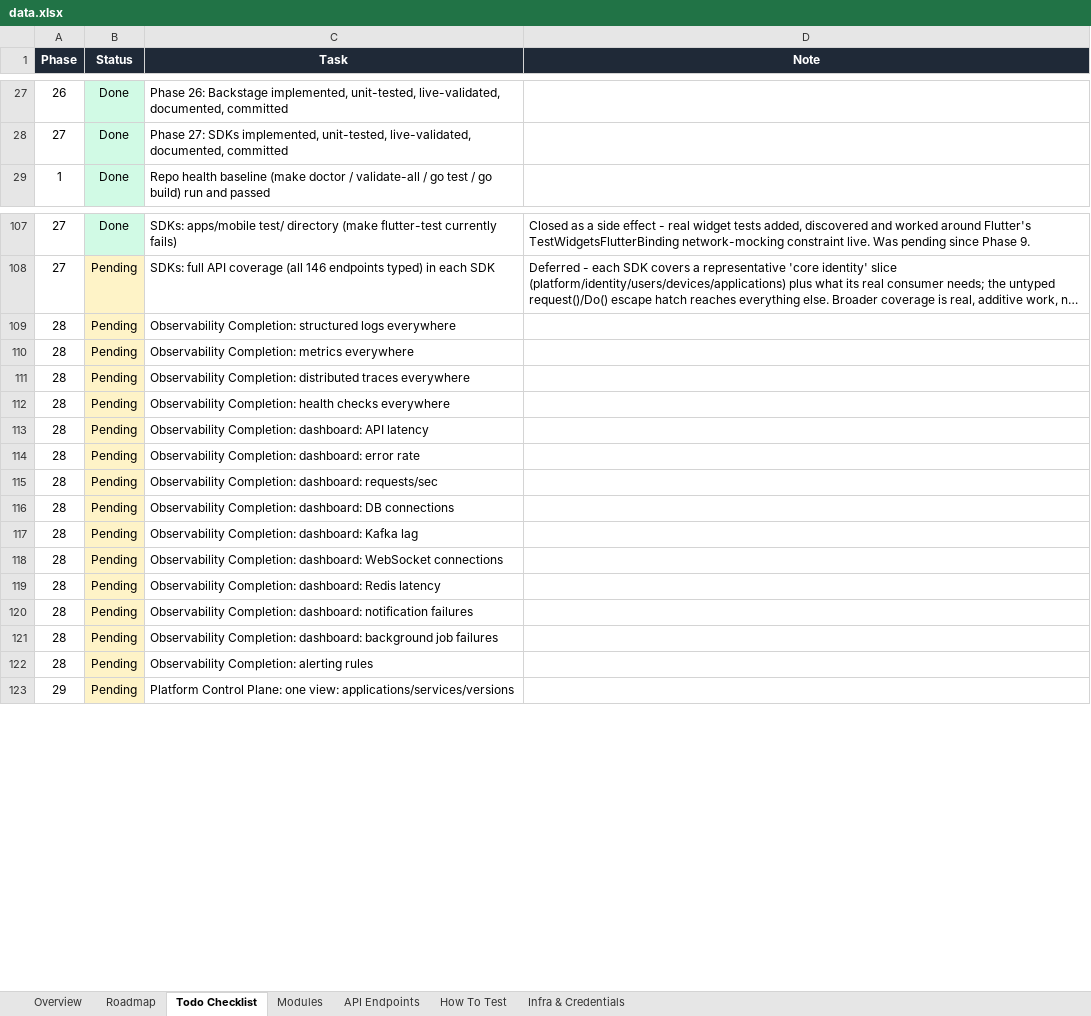
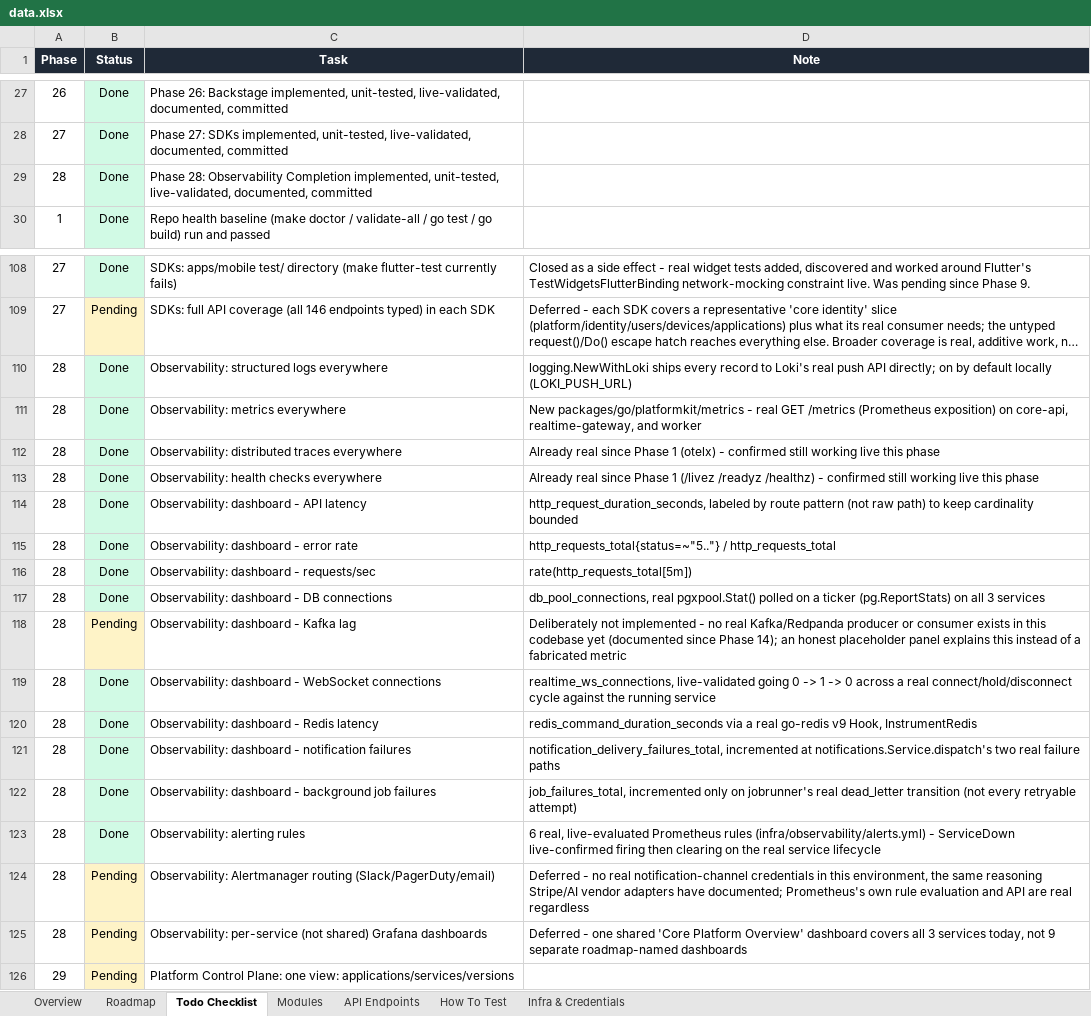
Before and after one commit to azariah1997/core, an Excel workbook: docs/control/data.xlsx, sheet Todo Checklist, drawn as a sheet; only a part is shown, gaps mark what is left out; long unchanged cells end in …; values as stored, in another font and other column widths than the file's, no borders; table styles not drawn; removed rows and columns are numbered as before the commit, all else as after; the diff names each change by its address in the sheet, - before the commit and + after, or states it on an @@ line.

```diff
--- a/docs/control/data.xlsx (sheet Todo Checklist)
+++ b/docs/control/data.xlsx (sheet Todo Checklist)
+row 29: 28 | Done | Phase 28: Observability Completion implemented, unit-tested, live-validated, documented, committed
-row 109: 28 | Pending | Observability Completion: structured logs everywhere
-row 110: 28 | Pending | Observability Completion: metrics everywhere
-row 111: 28 | Pending | Observability Completion: distributed traces everywhere
-row 112: 28 | Pending | Observability Completion: health checks everywhere
-row 113: 28 | Pending | Observability Completion: dashboard: API latency
-row 114: 28 | Pending | Observability Completion: dashboard: error rate
-row 115: 28 | Pending | Observability Completion: dashboard: requests/sec
-row 116: 28 | Pending | Observability Completion: dashboard: DB connections
+row 110: 28 | Done | Observability: structured logs everywhere | logging.NewWithLoki ships every record to Loki's real push API directly; on by default locally (LOKI_PUSH_URL)
+row 111: 28 | Done | Observability: metrics everywhere | New packages/go/platformkit/metrics - real GET /metrics (Prometheus exposition) on core-api, realtime-gateway, and worker
+row 112: 28 | Done | Observability: distributed traces everywhere | Already real since Phase 1 (otelx) - confirmed still working live this phase
+row 113: 28 | Done | Observability: health checks everywhere | Already real since Phase 1 (/livez /readyz /healthz) - confirmed still working live this phase
+row 114: 28 | Done | Observability: dashboard - API latency | http_request_duration_seconds, labeled by route pattern (not raw path) to keep cardinality bounded
+row 115: 28 | Done | Observability: dashboard - error rate | http_requests_total{status=~"5.."} / http_requests_total
+row 116: 28 | Done | Observability: dashboard - requests/sec | rate(http_requests_total[5m])
+row 117: 28 | Done | Observability: dashboard - DB connections | db_pool_connections, real pgxpool.Stat() polled on a ticker (pg.ReportStats) on all 3 services
-C118 (Task): Observability Completion: dashboard: Kafka lag
+C118 (Task): Observability: dashboard - Kafka lag
-D118 (Note): (empty)
+D118 (Note): Deliberately not implemented - no real Kafka/Redpanda producer or consumer exists in this codebase yet (documented since Phase 14); an honest placeholder panel explains this instead of a fabricated metric
-row 118: 28 | Pending | Observability Completion: dashboard: WebSocket connections
+row 119: 28 | Done | Observability: dashboard - WebSocket connections | realtime_ws_connections, live-validated going 0 -> 1 -> 0 across a real connect/hold/disconnect cycle against the running service
+row 120: 28 | Done | Observability: dashboard - Redis latency | redis_command_duration_seconds via a real go-redis v9 Hook, InstrumentRedis
+row 121: 28 | Done | Observability: dashboard - notification failures | notification_delivery_failures_total, incremented at notifications.Service.dispatch's two real failure paths
+row 122: 28 | Done | Observability: dashboard - background job failures | job_failures_total, incremented only on jobrunner's real dead_letter transition (not every retryable attempt)
+row 123: 28 | Done | Observability: alerting rules | 6 real, live-evaluated Prometheus rules (infra/observability/alerts.yml) - ServiceDown live-confirmed firing then clearing on the real service lifecycle
-C124 (Task): Observability Completion: dashboard: Redis latency
+C124 (Task): Observability: Alertmanager routing (Slack/PagerDuty/email)
-D124 (Note): (empty)
+D124 (Note): Deferred - no real notification-channel credentials in this environment, the same reasoning Stripe/AI vendor adapters have documented; Prometheus's own rule evaluation and API are real regardless
-row 120: 28 | Pending | Observability Completion: dashboard: notification failures
-C125 (Task): Observability Completion: dashboard: background job failures
+C125 (Task): Observability: per-service (not shared) Grafana dashboards
-D125 (Note): (empty)
+D125 (Note): Deferred - one shared 'Core Platform Overview' dashboard covers all 3 services today, not 9 separate roadmap-named dashboards
-row 122: 28 | Pending | Observability Completion: alerting rules
```
Also changed, not shown: sheet Infra & Credentials, sheet Overview, sheet Roadmap, sheet API Endpoints, sheet How To Test, 2 other files.
